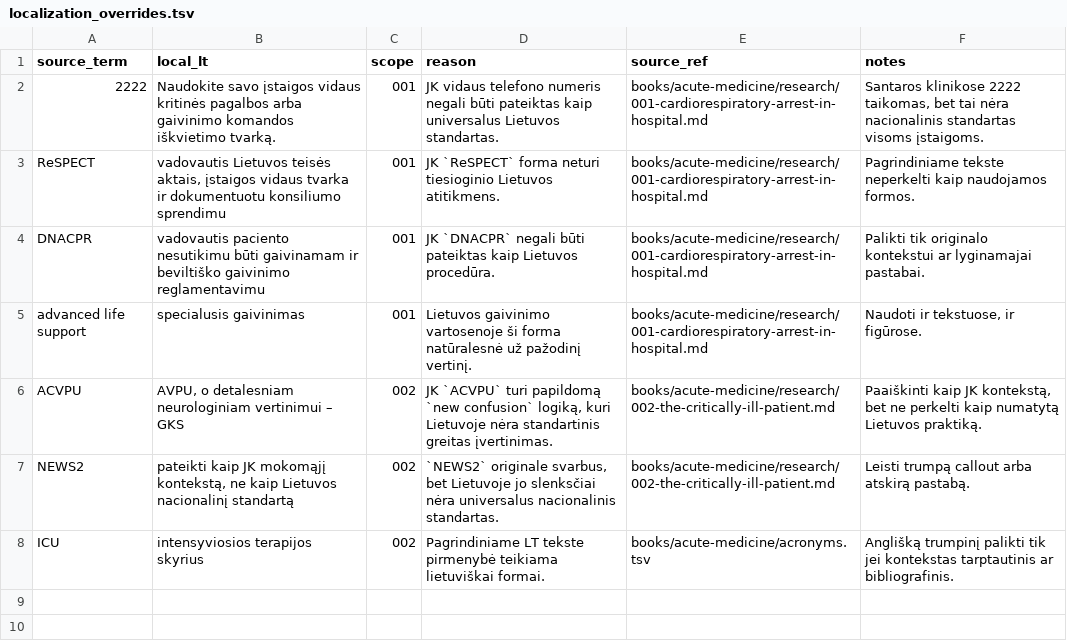
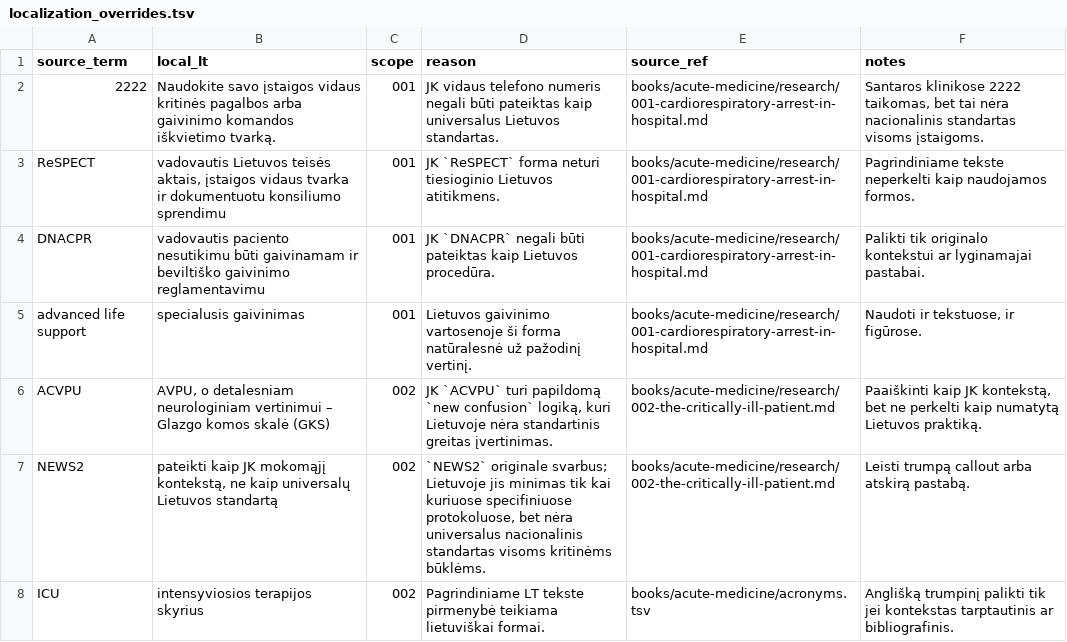
Before and after one commit to dzukauskas/acute-medicine, a TSV file: books/acute-medicine/localization_overrides.tsv, drawn as a sheet.

```diff
--- a/books/acute-medicine/localization_overrides.tsv
+++ b/books/acute-medicine/localization_overrides.tsv
@@ -5,4 +5,4 @@ DNACPR	vadovautis paciento nesutikimu būti gaivinamam ir beviltiško gaivinimo
 advanced life support	specialusis gaivinimas	001	Lietuvos gaivinimo vartosenoje ši forma natūralesnė už pažodinį vertinį.	books/acute-medicine/research/001-cardiorespiratory-arrest-in-hospital.md	Naudoti ir tekstuose, ir figūrose.
-ACVPU	AVPU, o detalesniam neurologiniam vertinimui – GKS	002	JK `ACVPU` turi papildomą `new confusion` logiką, kuri Lietuvoje nėra standartinis greitas įvertinimas.	books/acute-medicine/research/002-the-critically-ill-patient.md	Paaiškinti kaip JK kontekstą, bet ne perkelti kaip numatytą Lietuvos praktiką.
-NEWS2	pateikti kaip JK mokomąjį kontekstą, ne kaip Lietuvos nacionalinį standartą	002	`NEWS2` originale svarbus, bet Lietuvoje jo slenksčiai nėra universalus nacionalinis standartas.	books/acute-medicine/research/002-the-critically-ill-patient.md	Leisti trumpą callout arba atskirą pastabą.
+ACVPU	AVPU, o detalesniam neurologiniam vertinimui – Glazgo komos skalė (GKS)	002	JK `ACVPU` turi papildomą `new confusion` logiką, kuri Lietuvoje nėra standartinis greitas įvertinimas.	books/acute-medicine/research/002-the-critically-ill-patient.md	Paaiškinti kaip JK kontekstą, bet ne perkelti kaip numatytą Lietuvos praktiką.
+NEWS2	pateikti kaip JK mokomąjį kontekstą, ne kaip universalų Lietuvos standartą	002	`NEWS2` originale svarbus; Lietuvoje jis minimas tik kai kuriuose specifiniuose protokoluose, bet nėra universalus nacionalinis standartas visoms kritinėms būklėms.	books/acute-medicine/research/002-the-critically-ill-patient.md	Leisti trumpą callout arba atskirą pastabą.
 ICU	intensyviosios terapijos skyrius	002	Pagrindiniame LT tekste pirmenybė teikiama lietuviškai formai.	books/acute-medicine/acronyms.tsv	Anglišką trumpinį palikti tik jei kontekstas tarptautinis ar bibliografinis.
```
Also changed, not shown: books/acute-medicine/acronyms.tsv, books/acute-medicine/lt/figures/manifest.tsv, 30 other files.
